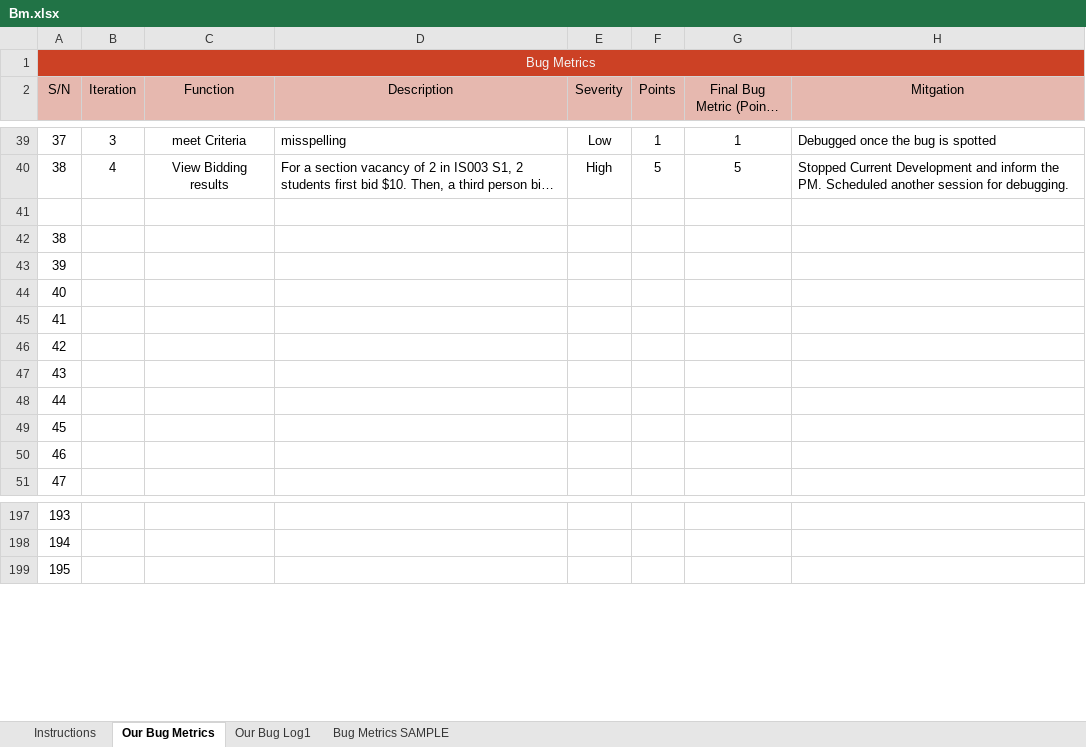
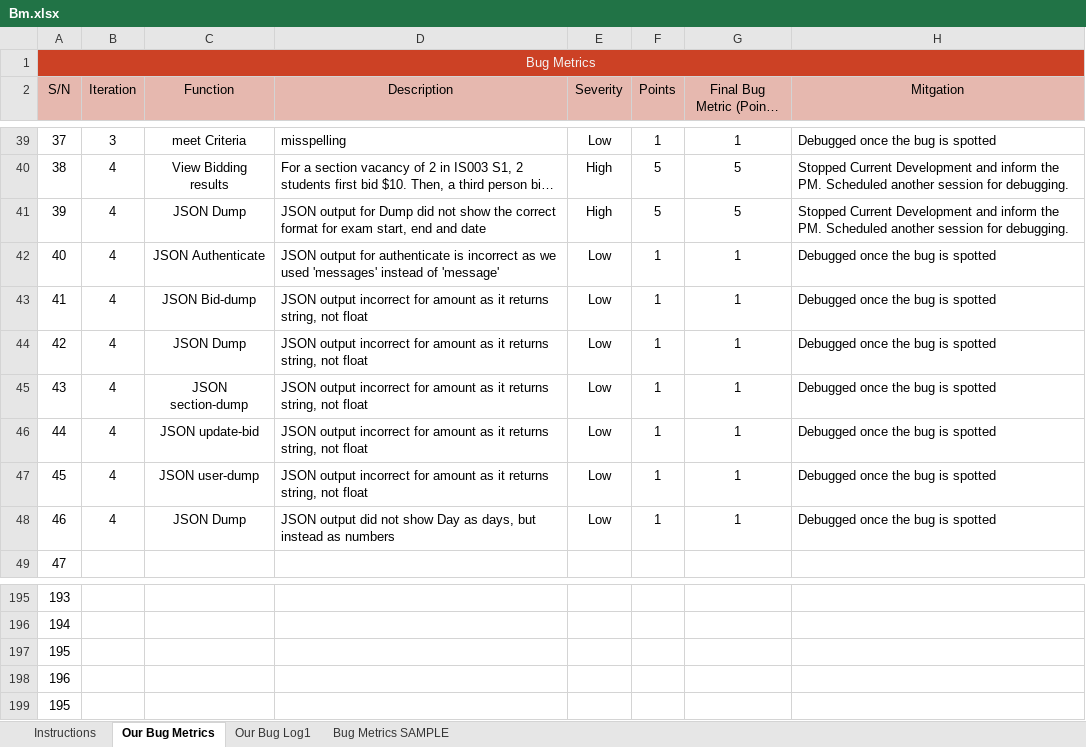
Before and after one commit to one-ice/IS212-Software-Project-Management, an Excel workbook: metrics/Bm.xlsx, sheet Our Bug Metrics, drawn as a sheet; only a part is shown, gaps mark what is left out; long unchanged cells end in …; values as stored, in another font and other column widths than the file's, no borders; conditional formats not drawn; removed rows and columns are numbered as before the commit, all else as after; the diff names each change by its address in the sheet, - before the commit and + after, or states it on an @@ line.

```diff
--- a/metrics/Bm.xlsx (sheet Our Bug Metrics)
+++ b/metrics/Bm.xlsx (sheet Our Bug Metrics)
-row 41: (empty)
-row 42: 38
-B41:B48 (Iteration): (empty)
+B41:B48 (Iteration): 4
-C41 (Function): (empty)
+C41 (Function): JSON Dump
-D41 (Description): (empty)
+D41 (Description): JSON output for Dump did not show the correct format for exam start, end and date
-E41 (Severity): (empty)
+E41 (Severity): High
-F41 (Points): (empty)
+F41 (Points): 5
-G41 (Final Bug Metric (Points Total)): (empty)
+G41 (Final Bug Metric (Points Total)): 5
-H41 (Mitgation): (empty)
+H41 (Mitgation): Stopped Current Development and inform the PM. Scheduled another session for debugging.
-C42 (Function): (empty)
+C42 (Function): JSON Authenticate
-D42 (Description): (empty)
+D42 (Description): JSON output for authenticate is incorrect as we used 'messages' instead of 'message'
-E42:E48 (Severity): (empty)
+E42:E48 (Severity): Low
-F42:F48 (Points): (empty)
+F42:F48 (Points): 1
-G42:G48 (Final Bug Metric (Points Total)): (empty)
+G42:G48 (Final Bug Metric (Points Total)): 1
-H42:H48 (Mitgation): (empty)
+H42:H48 (Mitgation): Debugged once the bug is spotted
-C43 (Function): (empty)
+C43 (Function): JSON Bid-dump
-D43:D47 (Description): (empty)
+D43:D47 (Description): JSON output incorrect for amount as it returns string, not float
-C44 (Function): (empty)
+C44 (Function): JSON Dump
-C45 (Function): (empty)
+C45 (Function): JSON section-dump
-C46 (Function): (empty)
+C46 (Function): JSON update-bid
-C47 (Function): (empty)
+C47 (Function): JSON user-dump
-C48 (Function): (empty)
+C48 (Function): JSON Dump
-D48 (Description): (empty)
+D48 (Description): JSON output did not show Day as days, but instead as numbers
+row 197: 195
+row 198: 196
```
Also changed, not shown: sheet Our Bug Log1, formulas that keep their value.
